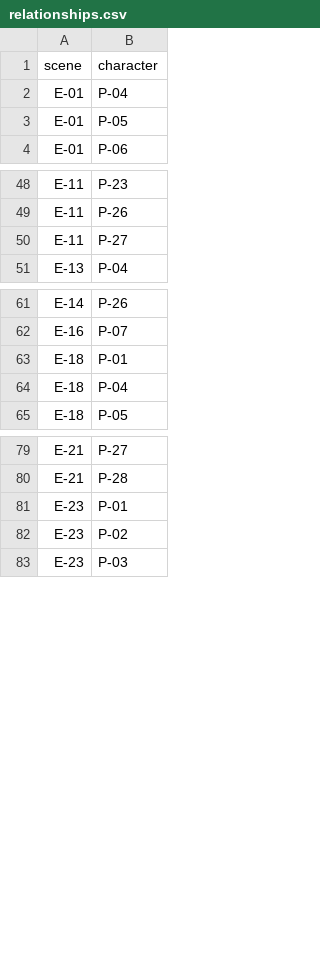
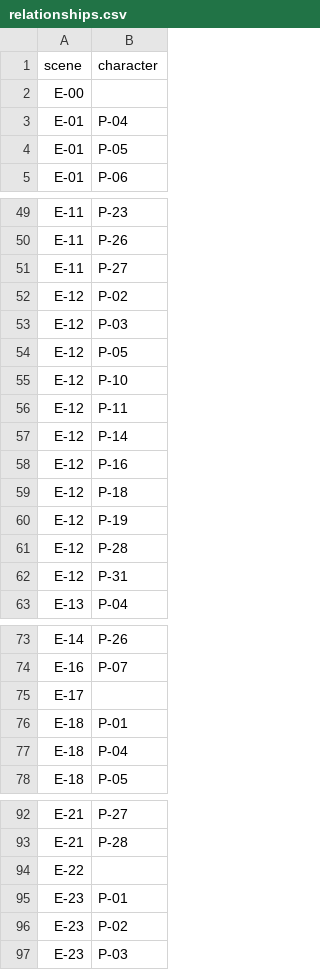
Before and after one commit to fabiancpl/narratives, a CSV file: data/relationships.csv, drawn as a sheet; only a part is shown, gaps mark what is left out.

Commit message:
Adding new relationships

```diff
--- a/data/relationships.csv
+++ b/data/relationships.csv
@@ -1,2 +1,3 @@
 scene,character
+E-00,
 E-01,P-04
@@ -50,2 +51,13 @@ E-11,P-26
 E-11,P-27
+E-12,P-02
+E-12,P-03
+E-12,P-05
+E-12,P-10
+E-12,P-11
+E-12,P-14
+E-12,P-16
+E-12,P-18
+E-12,P-19
+E-12,P-28
+E-12,P-31
 E-13,P-04
@@ -62,2 +74,3 @@ E-14,P-26
 E-16,P-07
+E-17,
 E-18,P-01
@@ -80,2 +93,3 @@ E-21,P-27
 E-21,P-28
+E-22,
 E-23,P-01
```
Also changed, not shown: 3 other files.
